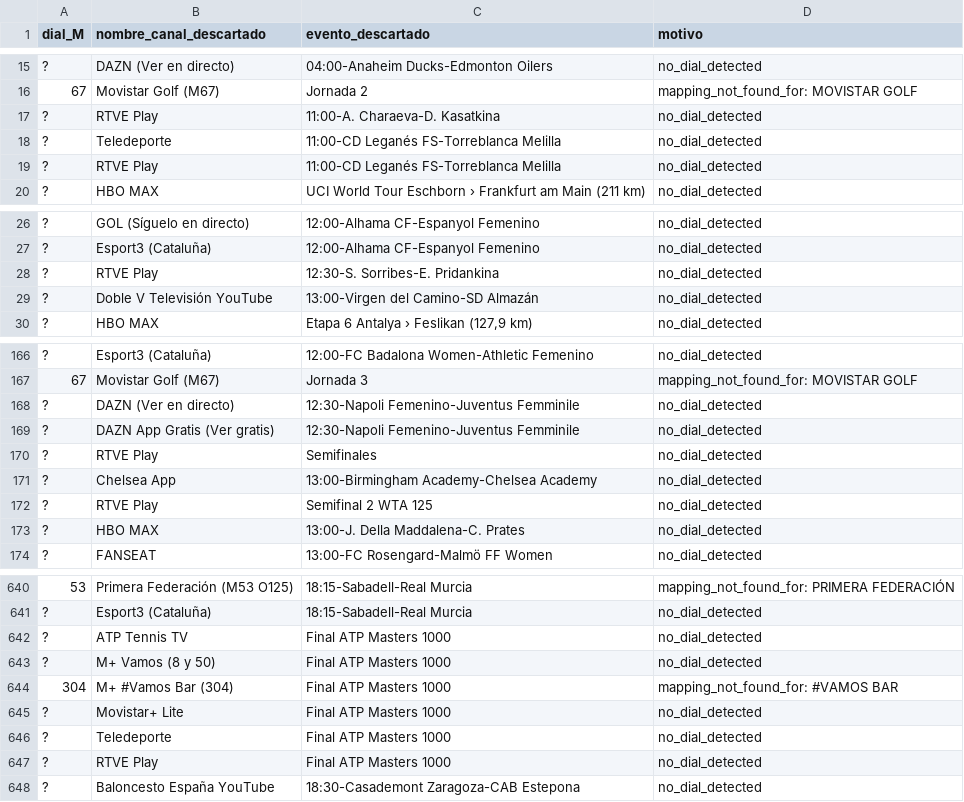
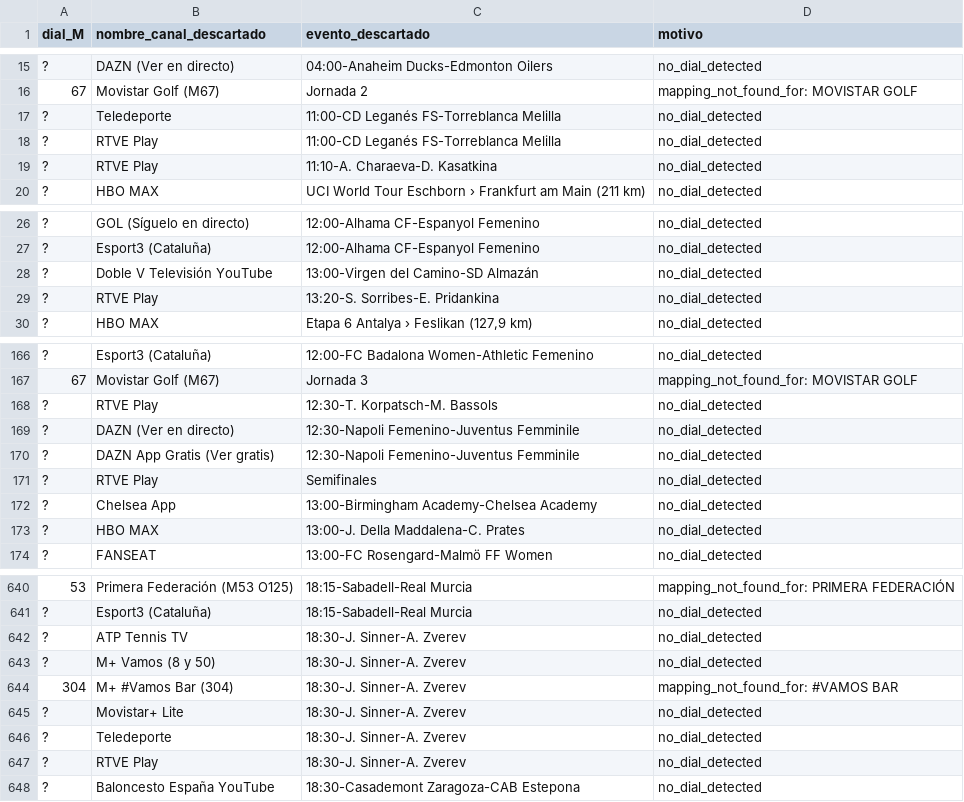
Before and after one commit to ezdakit/zukzeuk_listas, a CSV file: canales/descartes.csv, drawn as a sheet; only a part is shown, gaps mark what is left out; the diff covers the shown part only.

```diff
--- a/canales/descartes.csv
+++ b/canales/descartes.csv
@@ -16,5 +16,5 @@
 67,Movistar Golf (M67),Jornada 2,mapping_not_found_for: MOVISTAR GOLF
-?,RTVE Play,11:00-A. Charaeva-D. Kasatkina,no_dial_detected
 ?,Teledeporte,11:00-CD Leganés FS-Torreblanca Melilla,no_dial_detected
 ?,RTVE Play,11:00-CD Leganés FS-Torreblanca Melilla,no_dial_detected
+?,RTVE Play,11:10-A. Charaeva-D. Kasatkina,no_dial_detected
 ?,HBO MAX,UCI World Tour Eschborn › Frankfurt am Main (211 km),no_dial_detected
@@ -27,4 +27,4 @@
 ?,Esport3 (Cataluña),12:00-Alhama CF-Espanyol Femenino,no_dial_detected
-?,RTVE Play,12:30-S. Sorribes-E. Pridankina,no_dial_detected
 ?,Doble V Televisión YouTube,13:00-Virgen del Camino-SD Almazán,no_dial_detected
+?,RTVE Play,13:20-S. Sorribes-E. Pridankina,no_dial_detected
 ?,HBO MAX,"Etapa 6 Antalya › Feslikan (127,9 km)",no_dial_detected
@@ -167,2 +167,3 @@
 67,Movistar Golf (M67),Jornada 3,mapping_not_found_for: MOVISTAR GOLF
+?,RTVE Play,12:30-T. Korpatsch-M. Bassols,no_dial_detected
 ?,DAZN (Ver en directo),12:30-Napoli Femenino-Juventus Femminile,no_dial_detected
@@ -171,3 +172,2 @@
 ?,Chelsea App,13:00-Birmingham Academy-Chelsea Academy,no_dial_detected
-?,RTVE Play,Semifinal 2 WTA 125,no_dial_detected
 ?,HBO MAX,13:00-J. Della Maddalena-C. Prates,no_dial_detected
@@ -641,8 +641,8 @@
 ?,Esport3 (Cataluña),18:15-Sabadell-Real Murcia,no_dial_detected
-?,ATP Tennis TV,Final ATP Masters 1000,no_dial_detected
-?,M+ Vamos (8 y 50),Final ATP Masters 1000,no_dial_detected
-304,M+ #Vamos Bar (304),Final ATP Masters 1000,mapping_not_found_for: #VAMOS BAR
-?,Movistar+ Lite,Final ATP Masters 1000,no_dial_detected
-?,Teledeporte,Final ATP Masters 1000,no_dial_detected
-?,RTVE Play,Final ATP Masters 1000,no_dial_detected
+?,ATP Tennis TV,18:30-J. Sinner-A. Zverev,no_dial_detected
+?,M+ Vamos (8 y 50),18:30-J. Sinner-A. Zverev,no_dial_detected
+304,M+ #Vamos Bar (304),18:30-J. Sinner-A. Zverev,mapping_not_found_for: #VAMOS BAR
+?,Movistar+ Lite,18:30-J. Sinner-A. Zverev,no_dial_detected
+?,Teledeporte,18:30-J. Sinner-A. Zverev,no_dial_detected
+?,RTVE Play,18:30-J. Sinner-A. Zverev,no_dial_detected
 ?,Baloncesto España YouTube,18:30-Casademont Zaragoza-CAB Estepona,no_dial_detected
```
Also changed, not shown: 1 edited cell elsewhere in this file, canales/correspondencias.csv, canales/eventos_canales.csv, 4 other files.
